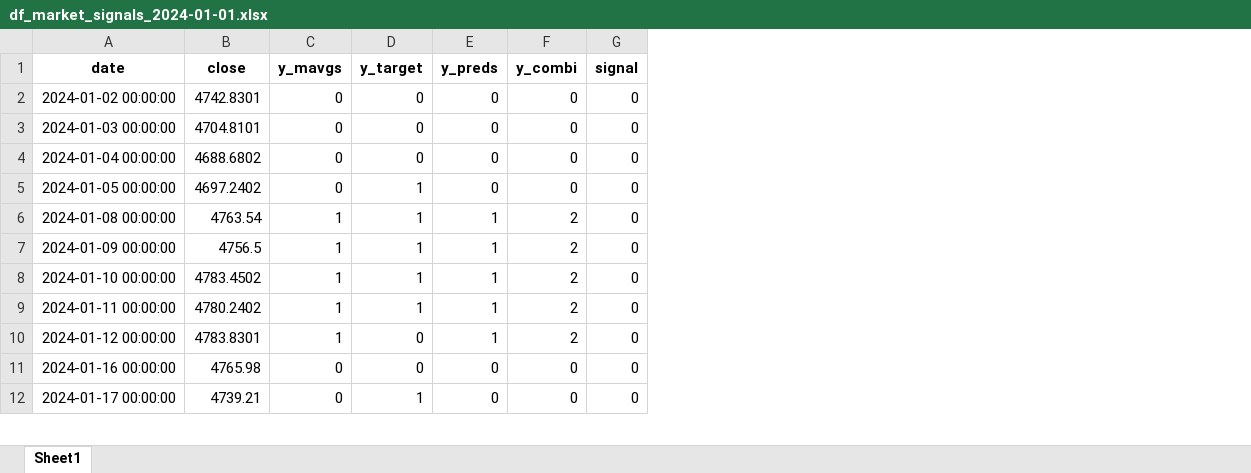
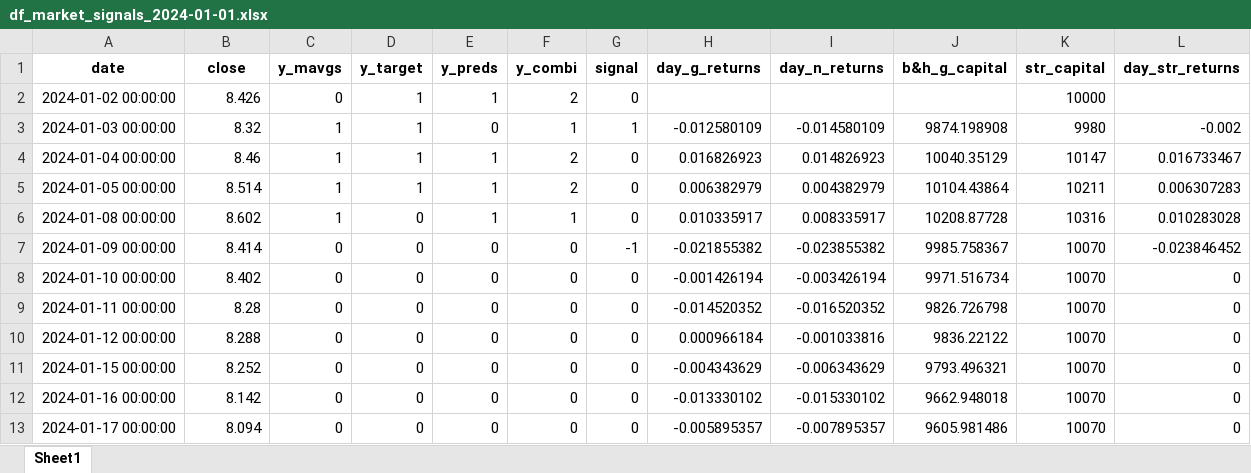
Before and after one commit to Javi826/ML_predictor_tree, an Excel workbook: results/tests_results/df_market_signals_2024-01-01.xlsx, sheet Sheet1, drawn as a sheet; only a part is shown; values as stored, in another font and other column widths than the file's, no borders; addresses are those after the commit; the diff covers the shown part only; the diff names each change by its address in the sheet, - before the commit and + after, or states it on an @@ line.

```diff
--- a/results/tests_results/df_market_signals_2024-01-01.xlsx (sheet Sheet1)
+++ b/results/tests_results/df_market_signals_2024-01-01.xlsx (sheet Sheet1)
+column H (day_g_returns), rows 3-10: -0.012580109 | 0.016826923 | 0.006382979 | 0.010335917 | -0.021855382 | -0.001426194 | -0.014520352 | 0.000966184; rows 12-13: -0.013330102 | -0.005895357
+column I (day_n_returns), rows 3-10: -0.014580109 | 0.014826923 | 0.004382979 | 0.008335917 | -0.023855382 | -0.003426194 | -0.016520352 | -0.001033816; rows 12-13: -0.015330102 | -0.007895357
+column J (b&h_g_capital), rows 3-10: 9874.198908 | 10040.35129 | 10104.43864 | 10208.87728 | 9985.758367 | 9971.516734 | 9826.726798 | 9836.22122; rows 12-13: 9662.948018 | 9605.981486
+column K (str_capital), rows 2-10: 10000 | 9980 | 10147 | 10211 | 10316 | 10070 | 10070 | 10070 | 10070; rows 12-13: 10070 | 10070
+column L (day_str_returns), rows 3-10: -0.002 | 0.016733467 | 0.006307283 | 0.010283028 | -0.023846452 | 0 | 0 | 0; rows 12-13: 0 | 0
-B2 (close): 4742.8301
+B2 (close): 8.426
-D2:D4 (y_target): 0
+D2:D4 (y_target): 1
-E2 (y_preds): 0
+E2 (y_preds): 1
-F2 (y_combi): 0
+F2 (y_combi): 2
-B3 (close): 4704.8101
+B3 (close): 8.32
-C3:C5 (y_mavgs): 0
+C3:C5 (y_mavgs): 1
-F3 (y_combi): 0
+F3 (y_combi): 1
-G3 (signal): 0
+G3 (signal): 1
-B4 (close): 4688.6802
+B4 (close): 8.46
-E4:E5 (y_preds): 0
+E4:E5 (y_preds): 1
-F4:F5 (y_combi): 0
+F4:F5 (y_combi): 2
-B5 (close): 4697.2402
+B5 (close): 8.514
-B6 (close): 4763.54
+B6 (close): 8.602
-D6:D9 (y_target): 1
+D6:D9 (y_target): 0
-F6 (y_combi): 2
+F6 (y_combi): 1
-B7 (close): 4756.5
+B7 (close): 8.414
-C7:C10 (y_mavgs): 1
+C7:C10 (y_mavgs): 0
-E7:E10 (y_preds): 1
+E7:E10 (y_preds): 0
-F7:F10 (y_combi): 2
+F7:F10 (y_combi): 0
-G7 (signal): 0
+G7 (signal): -1
-B8 (close): 4783.4502
+B8 (close): 8.402
-B9 (close): 4780.2402
+B9 (close): 8.28
-B10 (close): 4783.8301
+B10 (close): 8.288
+row 11: 2024-01-15 00:00:00 | 8.252 | 0 | 0 | 0 | 0 | 0 | -0.004343629 | -0.006343629 | 9793.496321 | 10070 | 0
-B12 (close): 4765.98
+B12 (close): 8.142
-B13 (close): 4739.21
+B13 (close): 8.094
-D13 (y_target): 1
+D13 (y_target): 0
```
Also changed, not shown: 5 added rows, 2 removed rows and 262 edited cells elsewhere in this sheet, results/tests_results/df_back_operations_2024-01-01.xlsx, results/tests_results/df_backs_results_2024-01-01.xlsx, 53 other files.
